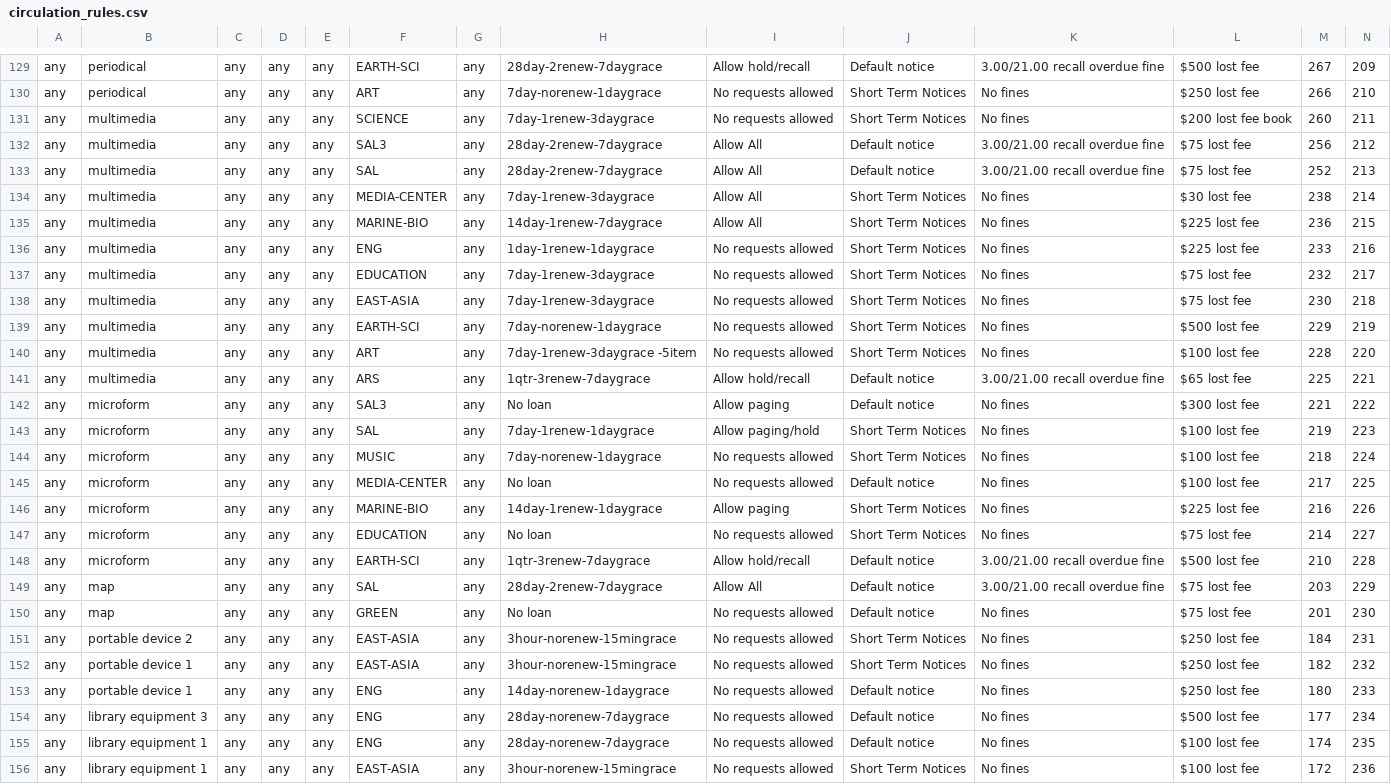
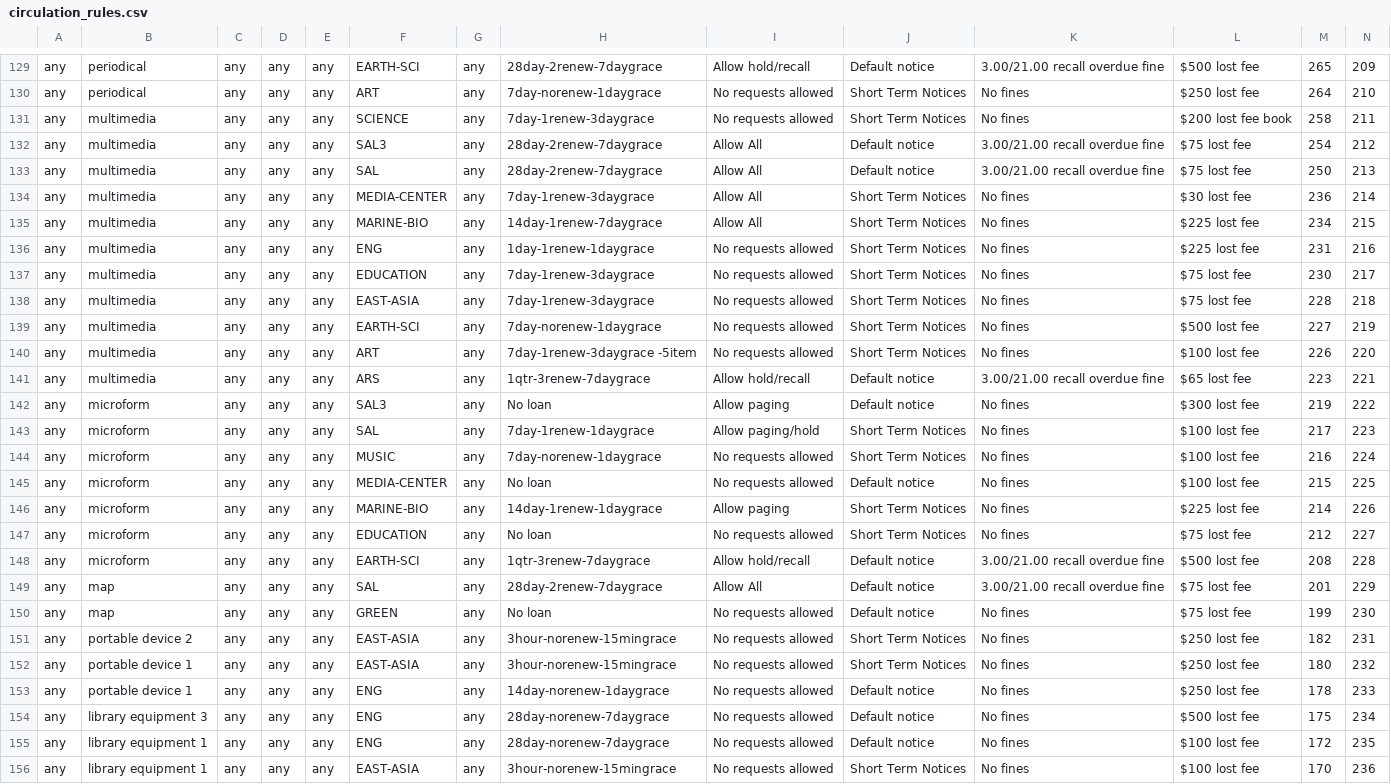
Before and after one commit to dev-wizard85/SearchWorks, a CSV file: config/folio/circulation_rules.csv, drawn as a sheet; only a part is shown, gaps mark what is left out; the diff covers the shown part only; the diff names each change by its address in the sheet, - before the commit and + after, or states it on an @@ line.

```diff
--- a/config/folio/circulation_rules.csv
+++ b/config/folio/circulation_rules.csv
-M129: 267
+M129: 265
-M130: 266
+M130: 264
-M131: 260
+M131: 258
-M132: 256
+M132: 254
-M133: 252
+M133: 250
-M134: 238
+M134: 236
-M135: 236
+M135: 234
-M136: 233
+M136: 231
-M137: 232
+M137: 230
-M138: 230
+M138: 228
-M139: 229
+M139: 227
-M140: 228
+M140: 226
-M141: 225
+M141: 223
-M142: 221
+M142: 219
-M143: 219
+M143: 217
-M144: 218
+M144: 216
-M145: 217
+M145: 215
-M146: 216
+M146: 214
-M147: 214
+M147: 212
-M148: 210
+M148: 208
-M149: 203
+M149: 201
-M150: 201
+M150: 199
-M151: 184
+M151: 182
-M152: 182
+M152: 180
-M153: 180
+M153: 178
-M154: 177
+M154: 175
-M155: 174
+M155: 172
-M156: 172
+M156: 170
```
Also changed, not shown: 157 edited cells elsewhere in this file, 1 other file.
